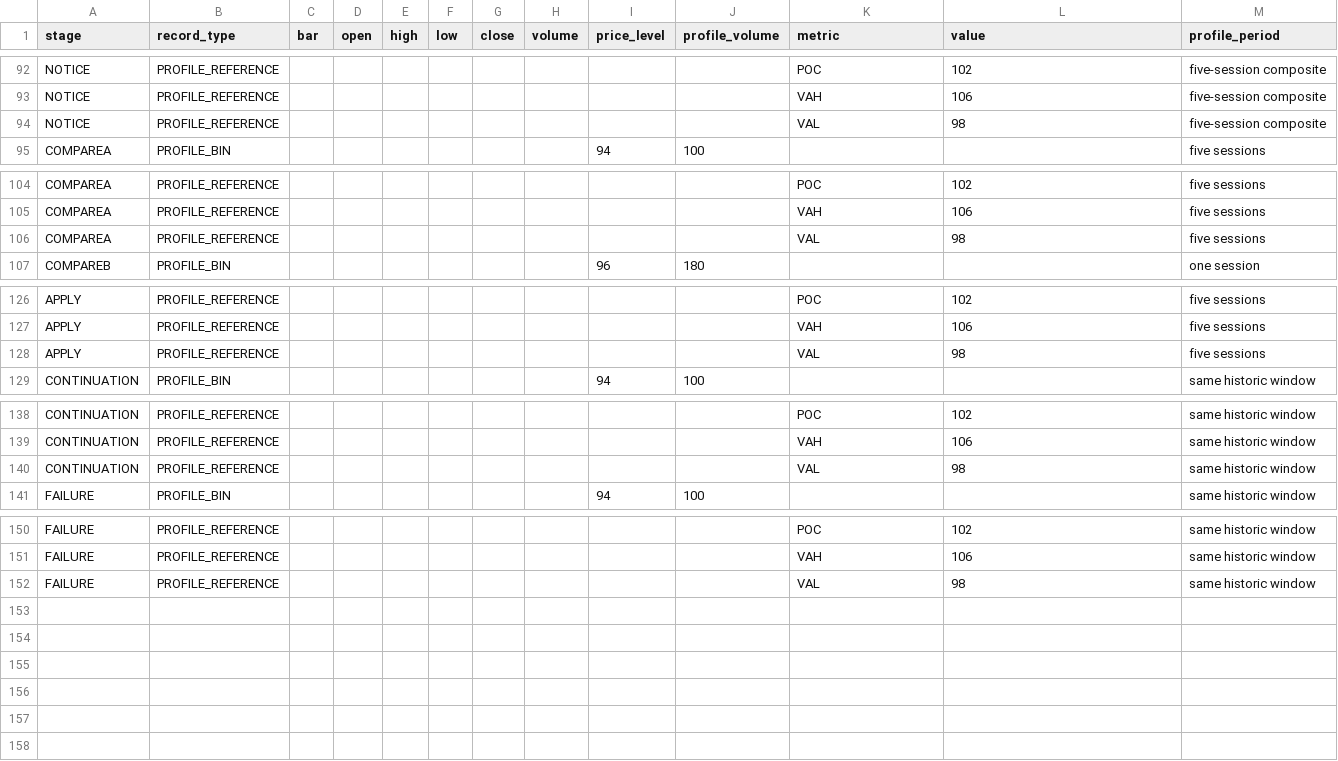
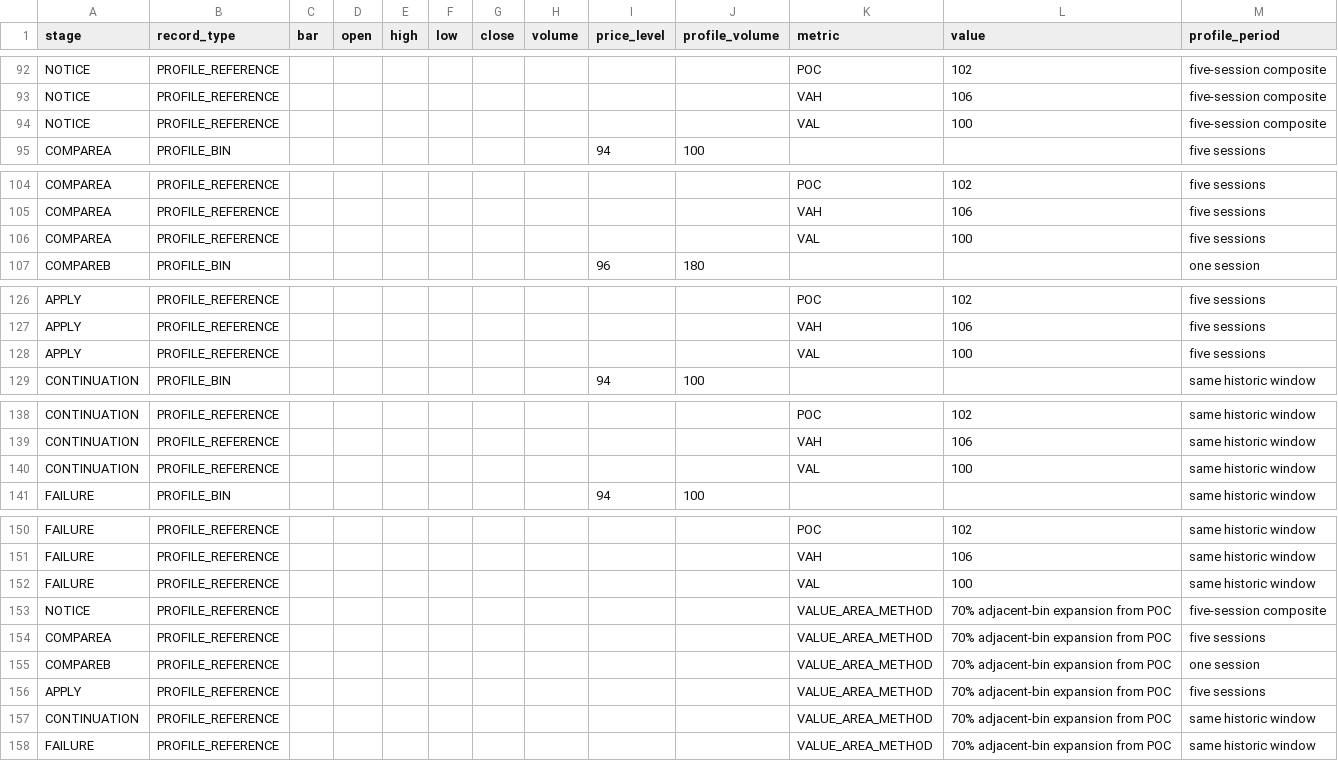
Before and after one commit to ZaphodBeeblebrox12/prototypeweb, a CSV file: course-source/volume-price-analysis/assets/student-assets/data/vpa-m05-l01-volume-profile-intro.csv, drawn as a sheet; only a part is shown, gaps mark what is left out.

Commit message:
Recalculate profile value area from synthetic bins

```diff
--- a/course-source/volume-price-analysis/assets/student-assets/data/vpa-m05-l01-volume-profile-intro.csv
+++ b/course-source/volume-price-analysis/assets/student-assets/data/vpa-m05-l01-volume-profile-intro.csv
@@ -93,3 +93,3 @@ NOTICE,PROFILE_REFERENCE,,,,,,,,,POC,102,five-session composite
 NOTICE,PROFILE_REFERENCE,,,,,,,,,VAH,106,five-session composite
-NOTICE,PROFILE_REFERENCE,,,,,,,,,VAL,98,five-session composite
+NOTICE,PROFILE_REFERENCE,,,,,,,,,VAL,100,five-session composite
 COMPAREA,PROFILE_BIN,,,,,,,94,100,,,five sessions
@@ -105,3 +105,3 @@ COMPAREA,PROFILE_REFERENCE,,,,,,,,,POC,102,five sessions
 COMPAREA,PROFILE_REFERENCE,,,,,,,,,VAH,106,five sessions
-COMPAREA,PROFILE_REFERENCE,,,,,,,,,VAL,98,five sessions
+COMPAREA,PROFILE_REFERENCE,,,,,,,,,VAL,100,five sessions
 COMPAREB,PROFILE_BIN,,,,,,,96,180,,,one session
@@ -127,3 +127,3 @@ APPLY,PROFILE_REFERENCE,,,,,,,,,POC,102,five sessions
 APPLY,PROFILE_REFERENCE,,,,,,,,,VAH,106,five sessions
-APPLY,PROFILE_REFERENCE,,,,,,,,,VAL,98,five sessions
+APPLY,PROFILE_REFERENCE,,,,,,,,,VAL,100,five sessions
 CONTINUATION,PROFILE_BIN,,,,,,,94,100,,,same historic window
@@ -139,3 +139,3 @@ CONTINUATION,PROFILE_REFERENCE,,,,,,,,,POC,102,same historic window
 CONTINUATION,PROFILE_REFERENCE,,,,,,,,,VAH,106,same historic window
-CONTINUATION,PROFILE_REFERENCE,,,,,,,,,VAL,98,same historic window
+CONTINUATION,PROFILE_REFERENCE,,,,,,,,,VAL,100,same historic window
 FAILURE,PROFILE_BIN,,,,,,,94,100,,,same historic window
@@ -151,2 +151,8 @@ FAILURE,PROFILE_REFERENCE,,,,,,,,,POC,102,same historic window
 FAILURE,PROFILE_REFERENCE,,,,,,,,,VAH,106,same historic window
-FAILURE,PROFILE_REFERENCE,,,,,,,,,VAL,98,same historic window
+FAILURE,PROFILE_REFERENCE,,,,,,,,,VAL,100,same historic window
+NOTICE,PROFILE_REFERENCE,,,,,,,,,VALUE_AREA_METHOD,70% adjacent-bin expansion from POC,five-session composite
+COMPAREA,PROFILE_REFERENCE,,,,,,,,,VALUE_AREA_METHOD,70% adjacent-bin expansion from POC,five sessions
+COMPAREB,PROFILE_REFERENCE,,,,,,,,,VALUE_AREA_METHOD,70% adjacent-bin expansion from POC,one session
+APPLY,PROFILE_REFERENCE,,,,,,,,,VALUE_AREA_METHOD,70% adjacent-bin expansion from POC,five sessions
+CONTINUATION,PROFILE_REFERENCE,,,,,,,,,VALUE_AREA_METHOD,70% adjacent-bin expansion from POC,same historic window
+FAILURE,PROFILE_REFERENCE,,,,,,,,,VALUE_AREA_METHOD,70% adjacent-bin expansion from POC,same historic window
```
